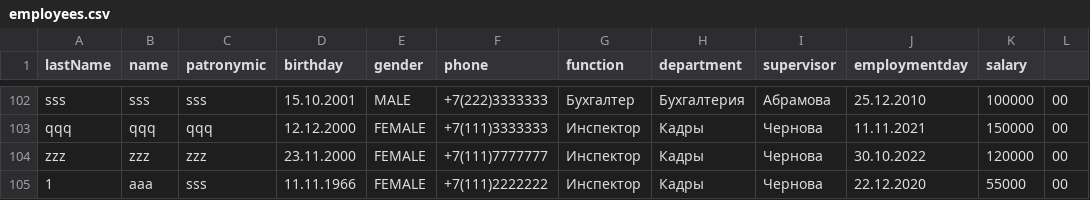
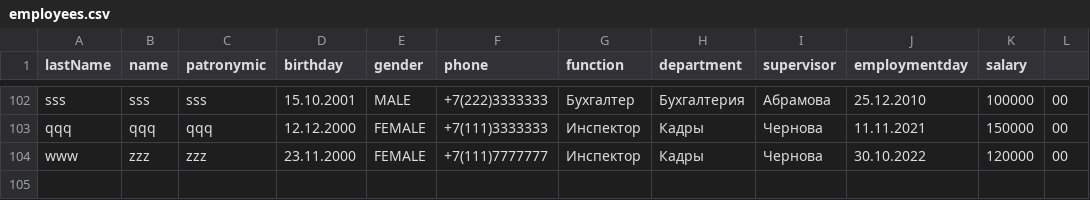
Before and after one commit to AllaVrublevskaja/examFinal, a CSV file: csv/employees.csv, drawn as a sheet; only a part is shown, gaps mark what is left out.

Commit message:
Изменение классов ListOfEmployee, Reference, ReportsConsoleDaoImp, ReportsFileDaoImp, Application c в соответствии с Dao

```diff
--- a/csv/employees.csv
+++ b/csv/employees.csv
@@ -103,3 +103,2 @@ sss,sss,sss,15.10.2001,MALE,+7(222)3333333,Бухгалтер,Бухгалтер
 qqq,qqq,qqq,12.12.2000,FEMALE,+7(111)3333333,Инспектор,Кадры,Чернова,11.11.2021,150000,00
-zzz,zzz,zzz,23.11.2000,FEMALE,+7(111)7777777,Инспектор,Кадры,Чернова,30.10.2022,120000,00
-1,aaa,sss,11.11.1966,FEMALE,+7(111)2222222,Инспектор,Кадры,Чернова,22.12.2020,55000,00
+www,zzz,zzz,23.11.2000,FEMALE,+7(111)7777777,Инспектор,Кадры,Чернова,30.10.2022,120000,00
```
Also changed, not shown: 12 other files.
